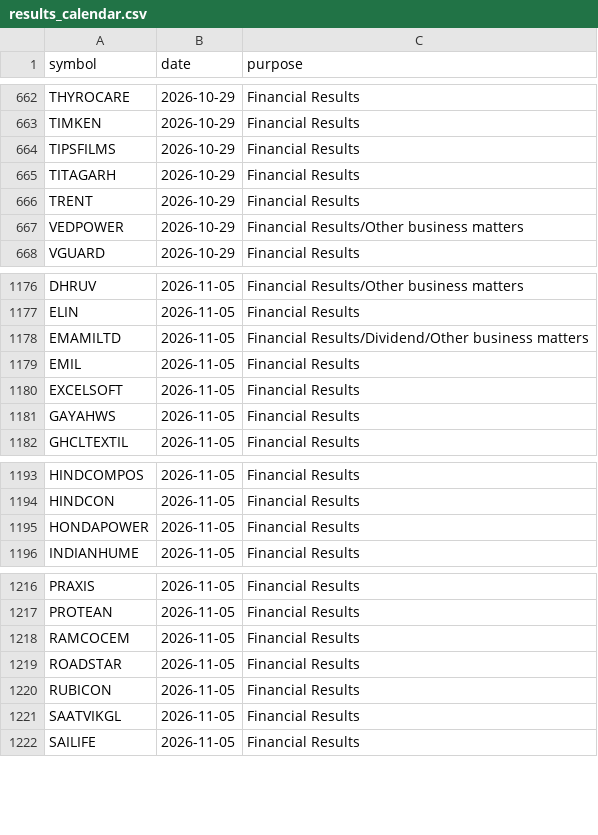
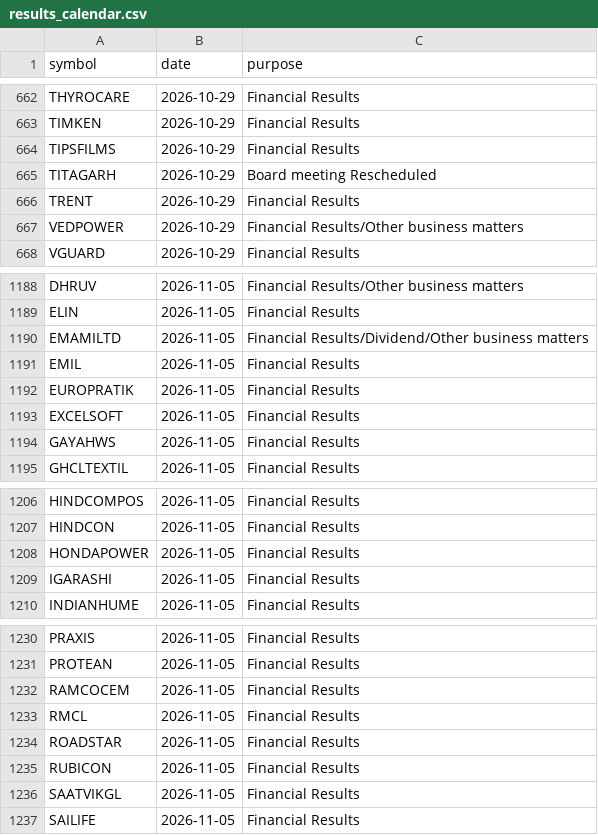
Before and after one commit to vs916491-maker/Nifty-sector-strength, a CSV file: data/meta/results_calendar.csv, drawn as a sheet; only a part is shown, gaps mark what is left out; the diff covers the shown part only.

```diff
--- a/data/meta/results_calendar.csv
+++ b/data/meta/results_calendar.csv
@@ -664,3 +664,3 @@ TIMKEN,2026-10-29,Financial Results
 TIPSFILMS,2026-10-29,Financial Results
-TITAGARH,2026-10-29,Financial Results
+TITAGARH,2026-10-29,Board meeting Rescheduled
 TRENT,2026-10-29,Financial Results
@@ -1179,2 +1191,3 @@ EMAMILTD,2026-11-05,Financial Results/Dividend/Other business matters
 EMIL,2026-11-05,Financial Results
+EUROPRATIK,2026-11-05,Financial Results
 EXCELSOFT,2026-11-05,Financial Results
@@ -1195,2 +1208,3 @@ HINDCON,2026-11-05,Financial Results
 HONDAPOWER,2026-11-05,Financial Results
+IGARASHI,2026-11-05,Financial Results
 INDIANHUME,2026-11-05,Financial Results
@@ -1218,2 +1232,3 @@ PROTEAN,2026-11-05,Financial Results
 RAMCOCEM,2026-11-05,Financial Results
+RMCL,2026-11-05,Financial Results
 ROADSTAR,2026-11-05,Financial Results
```
Also changed, not shown: 12 added rows elsewhere in this file, data/meta/fno_symbols.csv, 1 other file.
